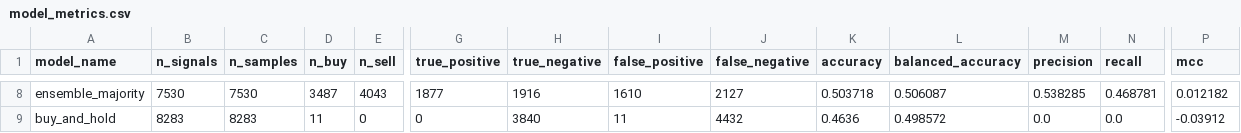
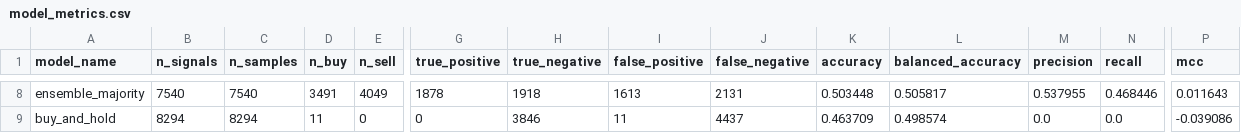
Before and after one commit to K4j745/stock, a CSV file: docs/data/exports/model_metrics.csv, drawn as a sheet; only a part is shown, gaps mark what is left out; the diff covers the shown part only; the diff names each change by its address in the sheet, - before the commit and + after, or states it on an @@ line.

```diff
--- a/docs/data/exports/model_metrics.csv
+++ b/docs/data/exports/model_metrics.csv
-B8 (n_signals): 7530
+B8 (n_signals): 7540
-C8 (n_samples): 7530
+C8 (n_samples): 7540
-D8 (n_buy): 3487
+D8 (n_buy): 3491
-E8 (n_sell): 4043
+E8 (n_sell): 4049
-G8 (true_positive): 1877
+G8 (true_positive): 1878
-H8 (true_negative): 1916
+H8 (true_negative): 1918
-I8 (false_positive): 1610
+I8 (false_positive): 1613
-J8 (false_negative): 2127
+J8 (false_negative): 2131
-K8 (accuracy): 0.503718
+K8 (accuracy): 0.503448
-L8 (balanced_accuracy): 0.506087
+L8 (balanced_accuracy): 0.505817
-M8 (precision): 0.538285
+M8 (precision): 0.537955
-N8 (recall): 0.468781
+N8 (recall): 0.468446
-P8 (mcc): 0.012182
+P8 (mcc): 0.011643
-B9 (n_signals): 8283
+B9 (n_signals): 8294
-C9 (n_samples): 8283
+C9 (n_samples): 8294
-H9 (true_negative): 3840
+H9 (true_negative): 3846
-J9 (false_negative): 4432
+J9 (false_negative): 4437
-K9 (accuracy): 0.4636
+K9 (accuracy): 0.463709
-L9 (balanced_accuracy): 0.498572
+L9 (balanced_accuracy): 0.498574
-P9 (mcc): -0.03912
+P9 (mcc): -0.039086
```
Also changed, not shown: 92 edited cells elsewhere in this file, 49 other files.
